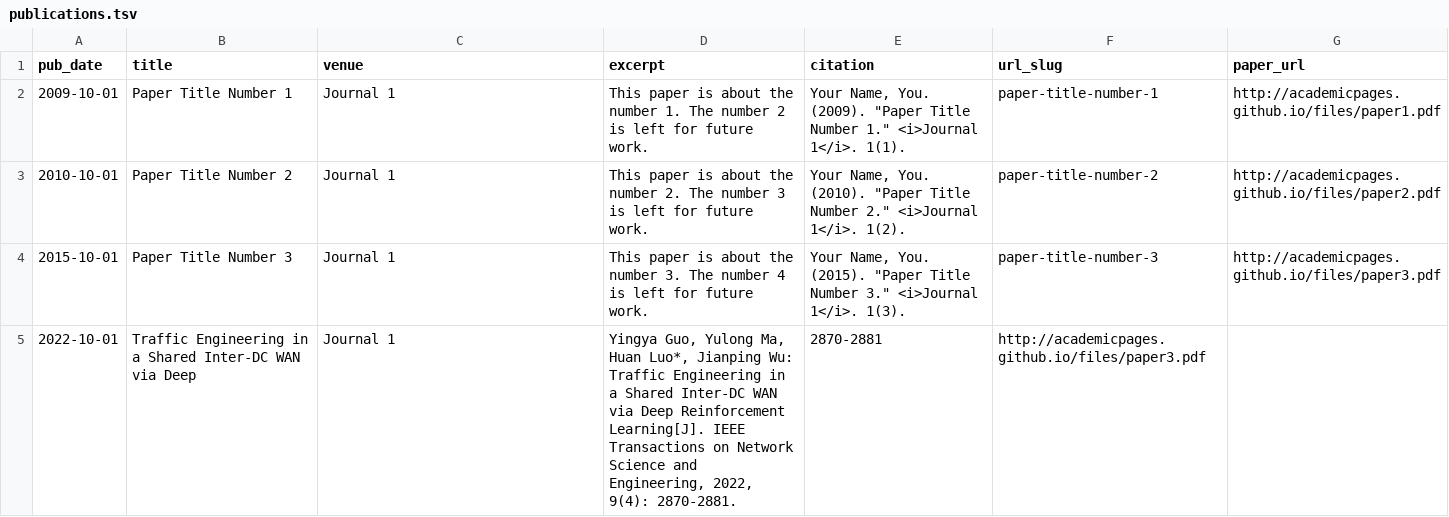
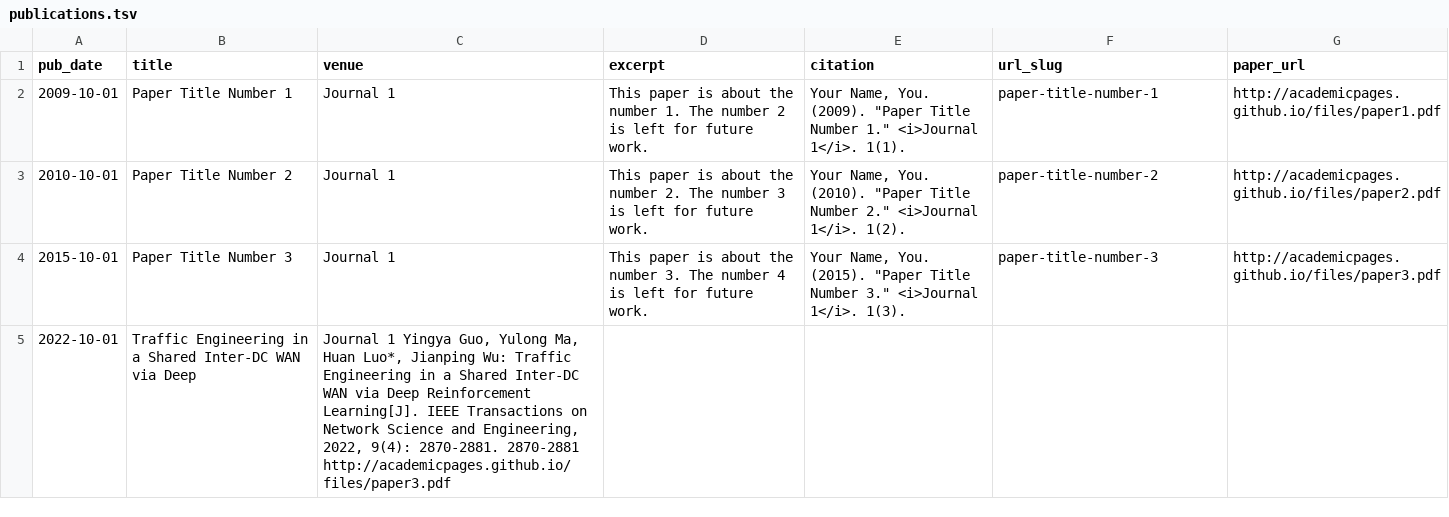
Before and after one commit to yingyaguo/guoyingya.github.io, a TSV file: markdown_generator/publications.tsv, drawn as a sheet; the diff names each change by its address in the sheet, - before the commit and + after, or states it on an @@ line.

Commit message:
Update publications.tsv

```diff
--- a/markdown_generator/publications.tsv
+++ b/markdown_generator/publications.tsv
-C5 (venue): Journal 1
+C5 (venue): Journal 1 Yingya Guo, Yulong Ma, Huan Luo*, Jianping Wu: Traffic Engineering in a Shared Inter-DC WAN via Deep Reinforcement Learning[J]. IEEE Transactions on Network Science and Engineering, 2022, 9(4): 2870-2881. 2870-2881 http://academicpages.github.io/files/paper3.pdf
-D5 (excerpt): Yingya Guo, Yulong Ma, Huan Luo*, Jianping Wu: Traffic Engineering in a Shared Inter-DC WAN via Deep Reinforcement Learning[J]. IEEE Transactions on Network Science and Engineering, 2022, 9(4): 2870-2881.
+D5 (excerpt): (empty)
-E5 (citation): 2870-2881
+E5 (citation): (empty)
-F5 (url_slug): http://academicpages.github.io/files/paper3.pdf
+F5 (url_slug): (empty)
```
